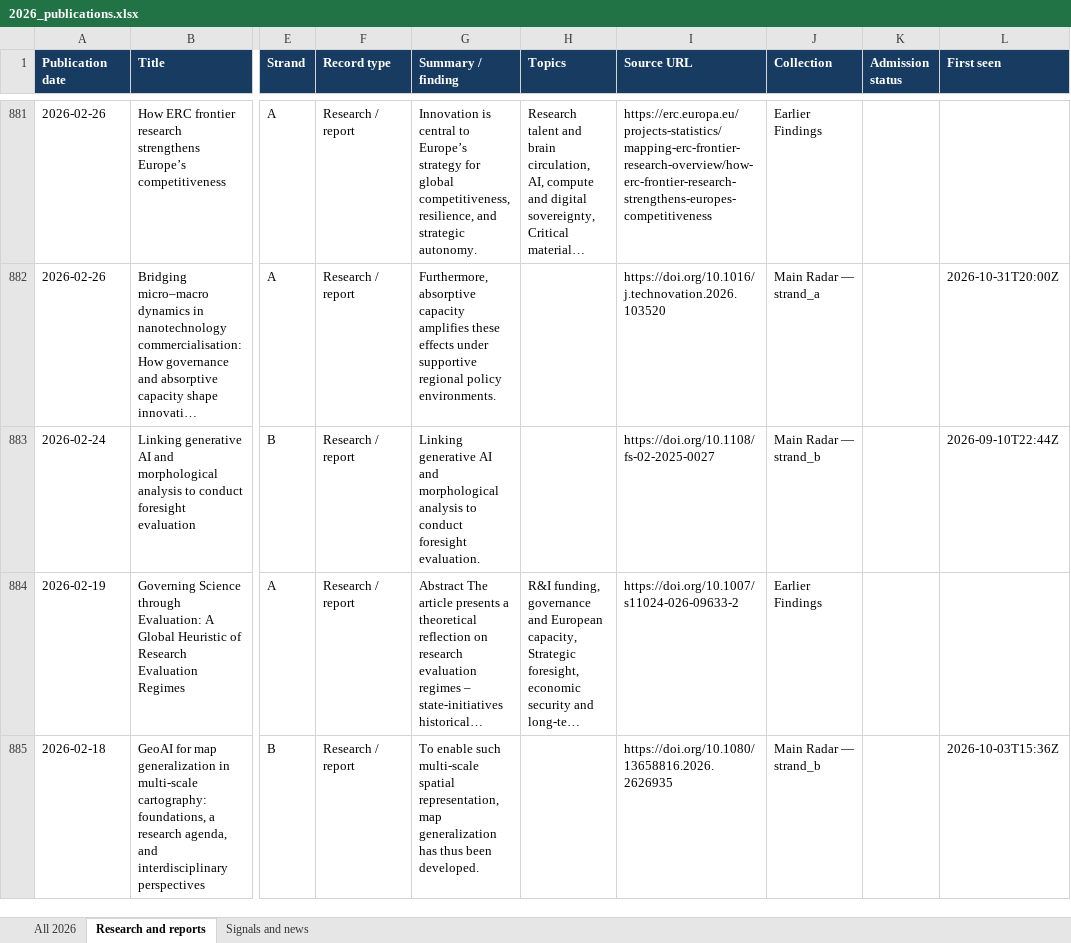
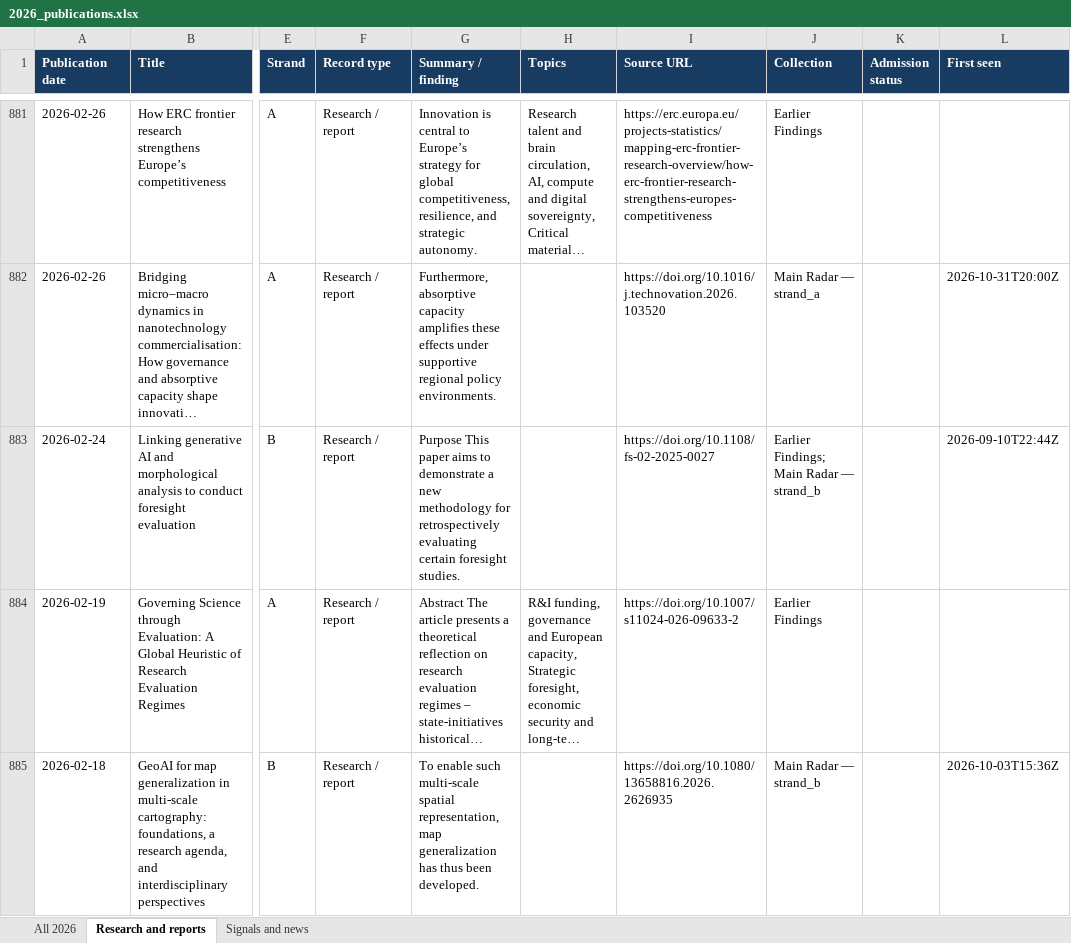
Before and after one commit to vevirm/radar_articles_reports, an Excel workbook: 2026-stuff/2026_publications.xlsx, sheet Research and reports, drawn as a sheet; only a part is shown, gaps mark what is left out; long unchanged cells end in …; values as stored, in another font and other column widths than the file's, no borders; the diff names each change by its address in the sheet, - before the commit and + after, or states it on an @@ line.

```diff
--- a/2026-stuff/2026_publications.xlsx (sheet Research and reports)
+++ b/2026-stuff/2026_publications.xlsx (sheet Research and reports)
-G883 (Summary / finding): Linking generative AI and morphological analysis to conduct foresight evaluation.
+G883 (Summary / finding): Purpose This paper aims to demonstrate a new methodology for retrospectively evaluating certain foresight studies.
-J883 (Collection): Main Radar — strand_b
+J883 (Collection): Earlier Findings; Main Radar — strand_b
```
Also changed, not shown: sheet All 2026, 1 other file.
